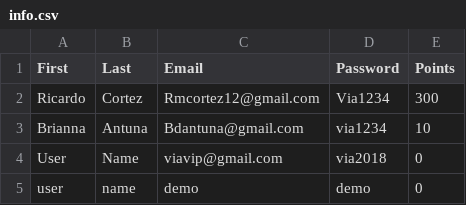
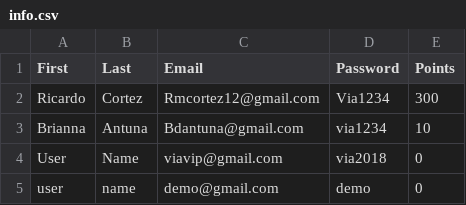
Before and after one commit to bda412/viavip, a CSV file: info.csv, drawn as a sheet.

Commit message:
fix demo login and footer edit

```diff
--- a/info.csv
+++ b/info.csv
@@ -4,2 +4,2 @@ Brianna, Antuna, Bdantuna@gmail.com, via1234, 10
 User, Name, viavip@gmail.com, via2018, 0
-user, name, demo, demo, 0
+user, name, demo@gmail.com, demo, 0
```
Also changed, not shown: 1 other file.
